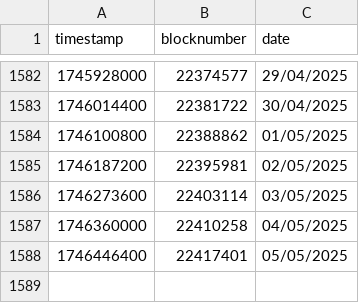
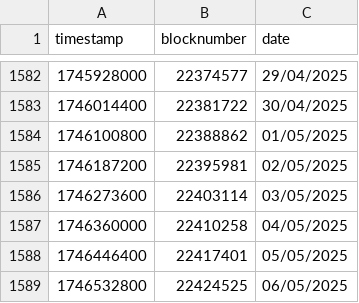
Before and after one commit to yearn/ydaemon, a CSV file: data/blocktime/1.csv, drawn as a sheet; only a part is shown, gaps mark what is left out; the diff names each change by its address in the sheet, - before the commit and + after, or states it on an @@ line.

```diff
--- a/data/blocktime/1.csv
+++ b/data/blocktime/1.csv
+row 1589: 1746532800 | 22424525 | 06/05/2025
```
Also changed, not shown: data/blocktime/10.csv, data/blocktime/100.csv, 26 other files.
